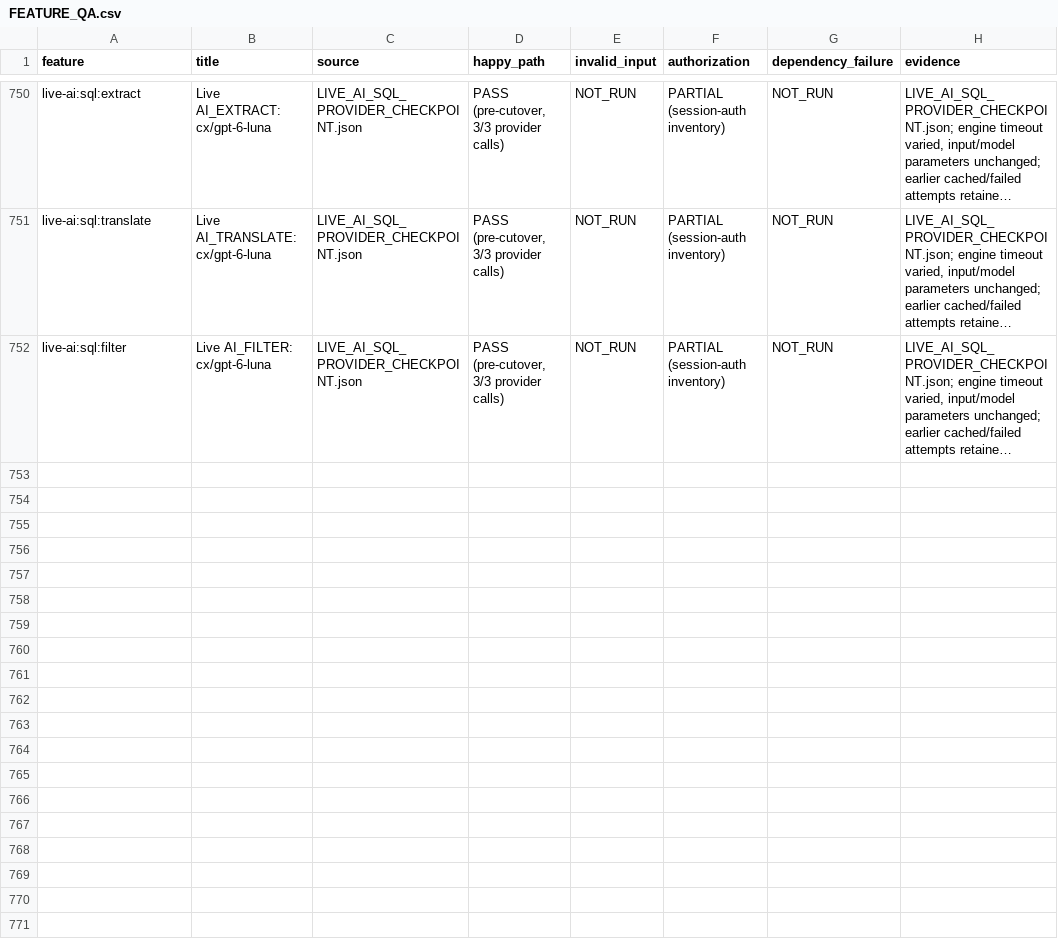
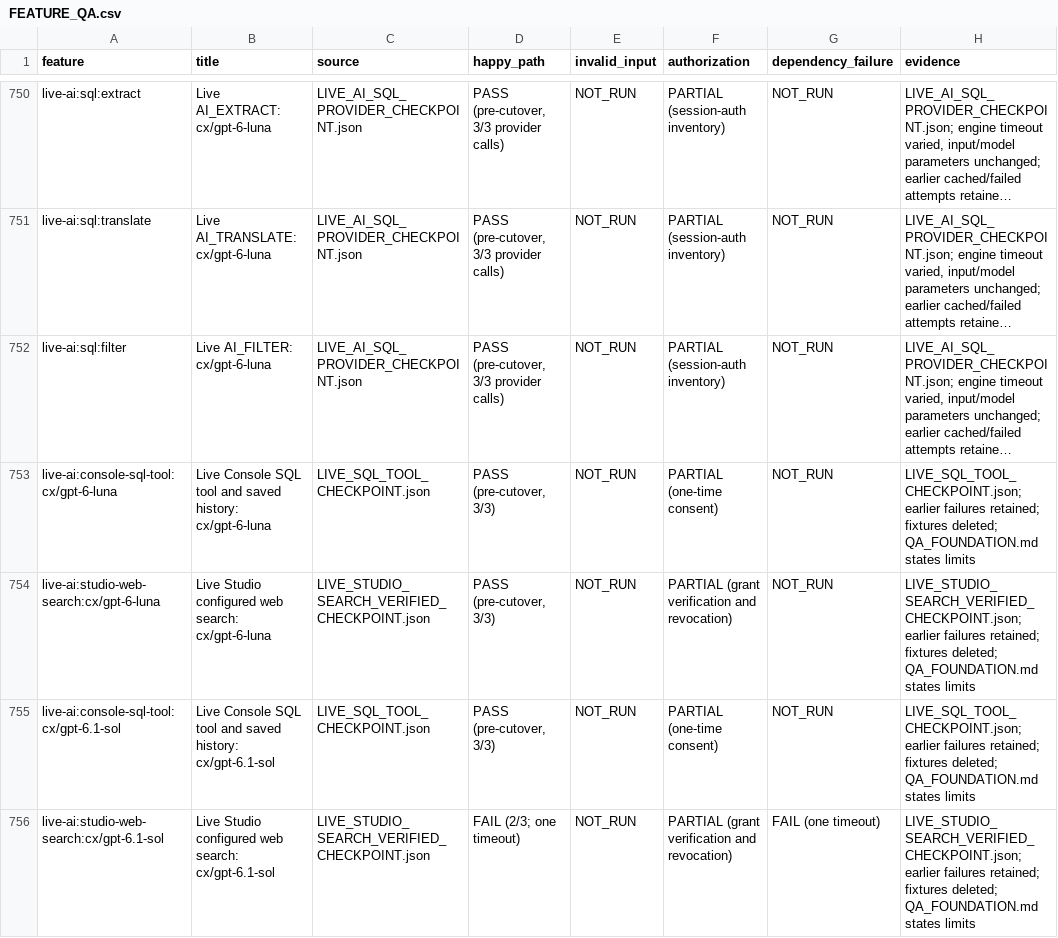
Before and after one commit to dwickyfp/nova, a CSV file: docs/architecture/production-refactor/FEATURE_QA.csv, drawn as a sheet; only a part is shown, gaps mark what is left out; long unchanged cells end in …; the diff covers the shown part only; the diff names each change by its address in the sheet, - before the commit and + after, or states it on an @@ line.

Commit message:
Make discovered MCP tools usable and register consent before publication

```diff
--- a/docs/architecture/production-refactor/FEATURE_QA.csv
+++ b/docs/architecture/production-refactor/FEATURE_QA.csv
+row 753: live-ai:console-sql-tool:cx/gpt-6-luna | Live Console SQL tool and saved history: cx/gpt-6-luna | LIVE_SQL_TOOL_CHECKPOINT.json | PASS (pre-cutover, 3/3) | NOT_RUN | PARTIAL (one-time consent) | NOT_RUN | LIVE_SQL_TOOL_CHECKPOINT.json; earlier failures retained; fixtures deleted; QA_FOUNDATION.md states limits
+row 754: live-ai:studio-web-search:cx/gpt-6-luna | Live Studio configured web search: cx/gpt-6-luna | LIVE_STUDIO_SEARCH_VERIFIED_CHECKPOINT.json | PASS (pre-cutover, 3/3) | NOT_RUN | PARTIAL (grant verification and revocation) | NOT_RUN | LIVE_STUDIO_SEARCH_VERIFIED_CHECKPOINT.json; earlier failures retained; fixtures deleted; QA_FOUNDATION.md states limits
+row 755: live-ai:console-sql-tool:cx/gpt-6.1-sol | Live Console SQL tool and saved history: cx/gpt-6.1-sol | LIVE_SQL_TOOL_CHECKPOINT.json | PASS (pre-cutover, 3/3) | NOT_RUN | PARTIAL (one-time consent) | NOT_RUN | LIVE_SQL_TOOL_CHECKPOINT.json; earlier failures retained; fixtures deleted; QA_FOUNDATION.md states limits
+row 756: live-ai:studio-web-search:cx/gpt-6.1-sol | Live Studio configured web search: cx/gpt-6.1-sol | LIVE_STUDIO_SEARCH_VERIFIED_CHECKPOINT.json | FAIL (2/3; one timeout) | NOT_RUN | PARTIAL (grant verification and revocation) | FAIL (one timeout) | LIVE_STUDIO_SEARCH_VERIFIED_CHECKPOINT.json; earlier failures retained; fixtures deleted; QA_FOUNDATION.md states limits
```
Also changed, not shown: 4 added rows elsewhere in this file, docs/architecture/production-refactor/ENTRYPOINTS.csv, docs/architecture/production-refactor/SYSTEM_CALLS.csv, 28 other files.
